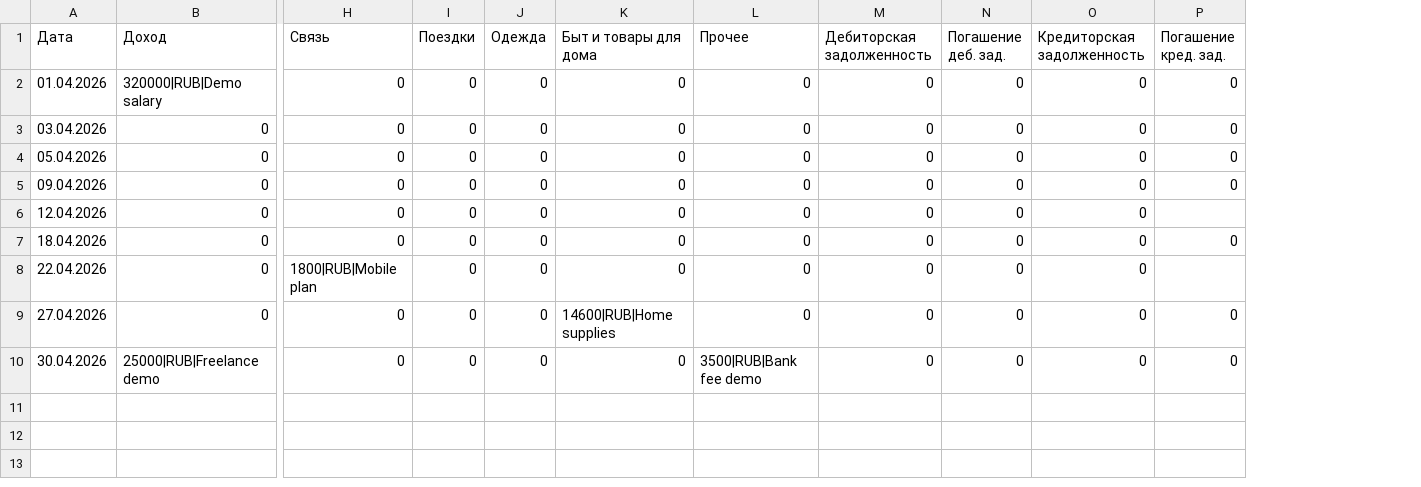
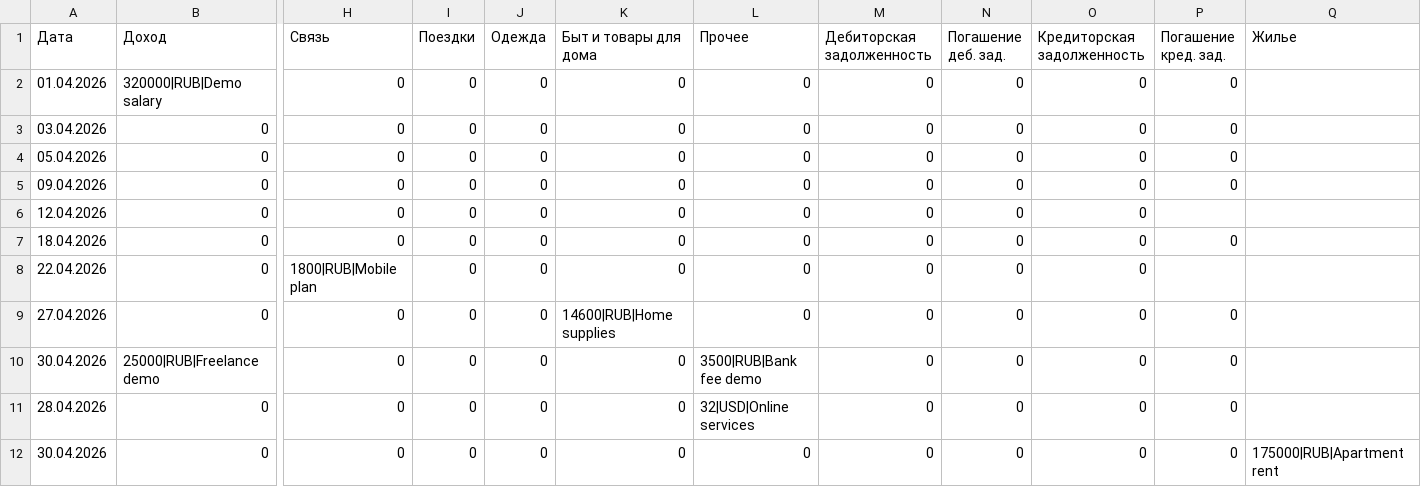
Before and after one commit to LevPerla/FinRep, a CSV file: sample_data/transactions_info/2026/2026_04_.csv, drawn as a sheet; only a part is shown, gaps mark what is left out; rows hold the shown columns only; the diff names each change by its address in the sheet, - before the commit and + after, or states it on an @@ line.

```diff
--- a/sample_data/transactions_info/2026/2026_04_.csv
+++ b/sample_data/transactions_info/2026/2026_04_.csv
+column Q (Жилье), empty
+row 11: 28.04.2026 | 0 | 0 | 0 | 0 | 0 | 32|USD|Online services | 0 | 0 | 0 | 0
+row 12: 30.04.2026 | 0 | 0 | 0 | 0 | 0 | 0 | 0 | 0 | 0 | 0 | 175000|RUB|Apartment rent
```
Also changed, not shown: sample_data/transactions_info/2025/2025_01_.csv, sample_data/transactions_info/2025/2025_04_.csv, 57 other files.
